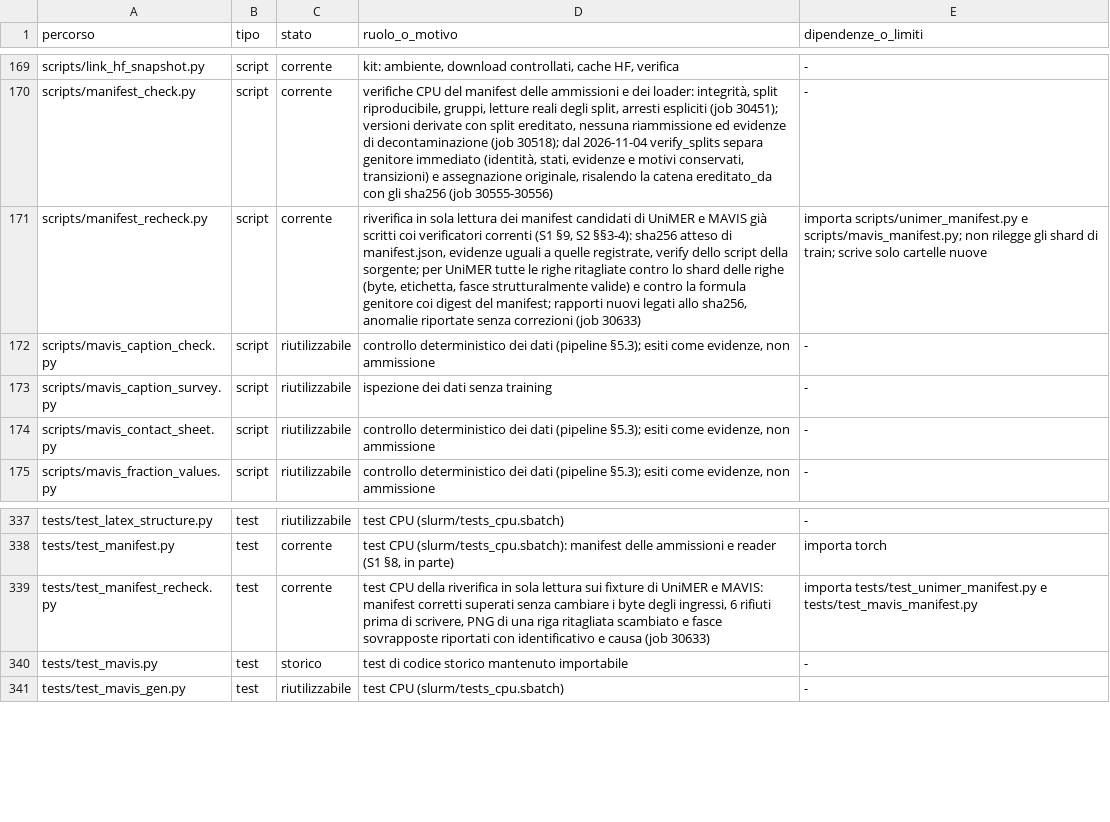
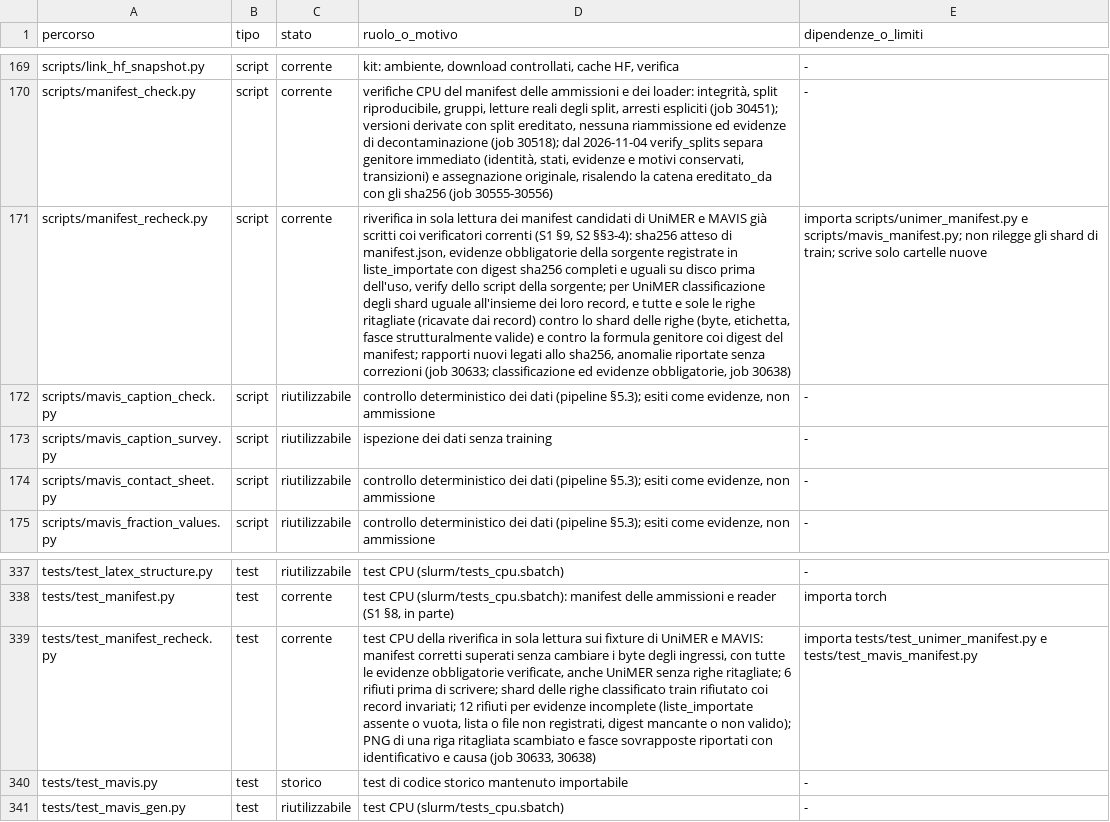
Before and after one commit to akira-n-28/vision_limite, a TSV file: docs/REPOSITORY_INDEX.tsv, drawn as a sheet; only a part is shown, gaps mark what is left out; the diff names each change by its address in the sheet, - before the commit and + after, or states it on an @@ line.

```diff
--- a/docs/REPOSITORY_INDEX.tsv
+++ b/docs/REPOSITORY_INDEX.tsv
-D171 (ruolo_o_motivo): …manifest.json, evidenze uguali a quelle registrate, verify dello script della sorgente; per UniMER tutte le righe ritagliate contro lo shard delle righe (byte, etichetta, fasce strutturalmente valide) e contro la formula genitore coi digest del manifest; rapporti nuovi legati allo sha256, anomalie riportate senza correzioni (job 30633)
+D171 (ruolo_o_motivo): …manifest.json, evidenze obbligatorie della sorgente registrate in liste_importate con digest sha256 completi e uguali su disco prima dell'uso, verify dello script della sorgente; per UniMER classificazione degli shard uguale all'insieme dei loro record, e tutte e sole le righe ritagliate (ricavate dai record) contro lo shard delle righe (byte, etichetta, fasce strutturalmente valide) e contro la formula genitore coi digest del manifest; rapporti nuovi legati allo sha256, anomalie riportate senza correzioni (job 30633; classificazione ed evidenze obbligatorie, job 30638)
-D339 (ruolo_o_motivo): …degli ingressi, 6 rifiuti prima di scrivere, PNG di una riga ritagliata scambiato e fasce sovrapposte riportati con identificativo e causa (job 30633)
+D339 (ruolo_o_motivo): …degli ingressi, con tutte le evidenze obbligatorie verificate, anche UniMER senza righe ritagliate; 6 rifiuti prima di scrivere; shard delle righe classificato train rifiutato coi record invariati; 12 rifiuti per evidenze incomplete (liste_importate assente o vuota, lista o file non registrati, digest mancante o non valido); PNG di una riga ritagliata scambiato e fasce sovrapposte riportati con identificativo e causa (job 30633, 30638)
```
Also changed, not shown: runs/ledger.tsv, 5 other files.
